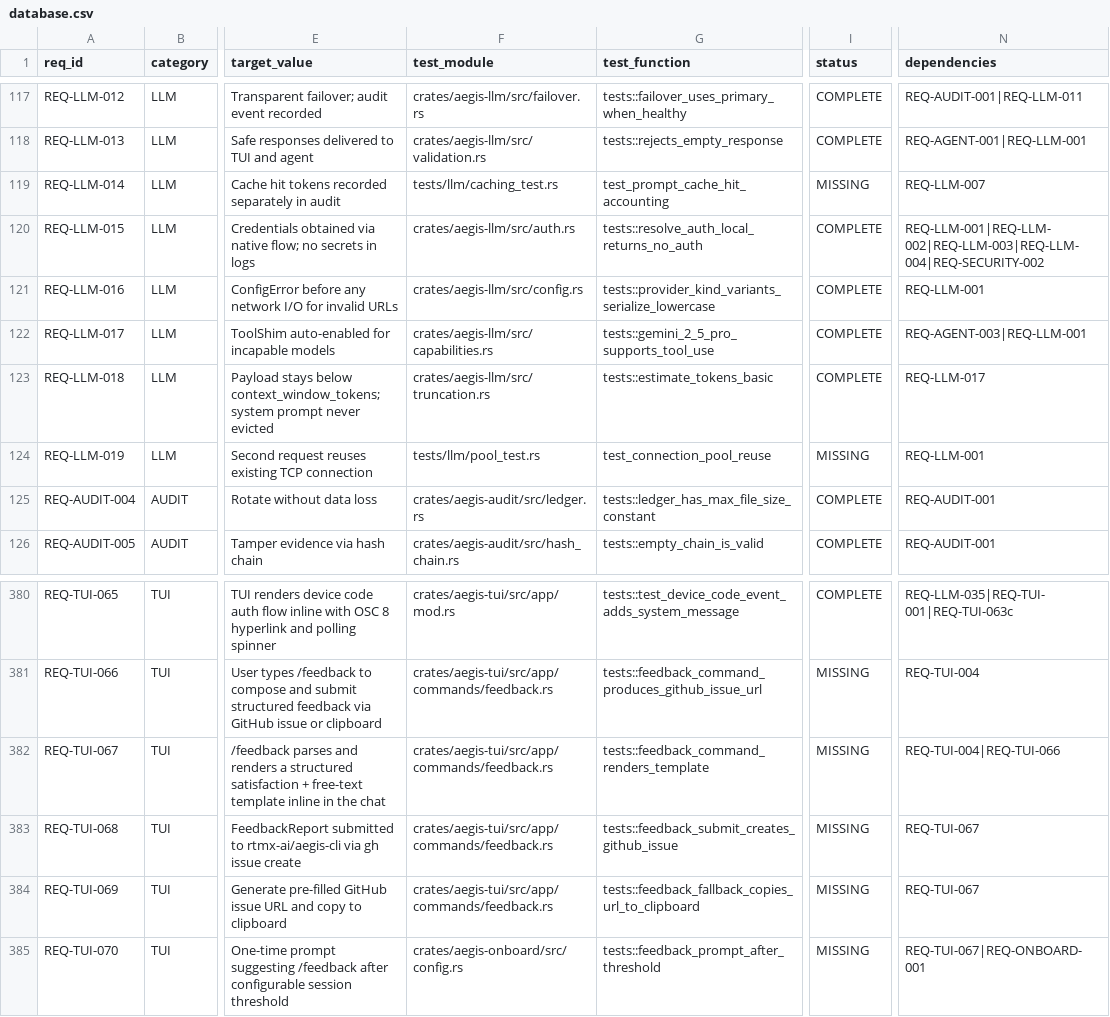
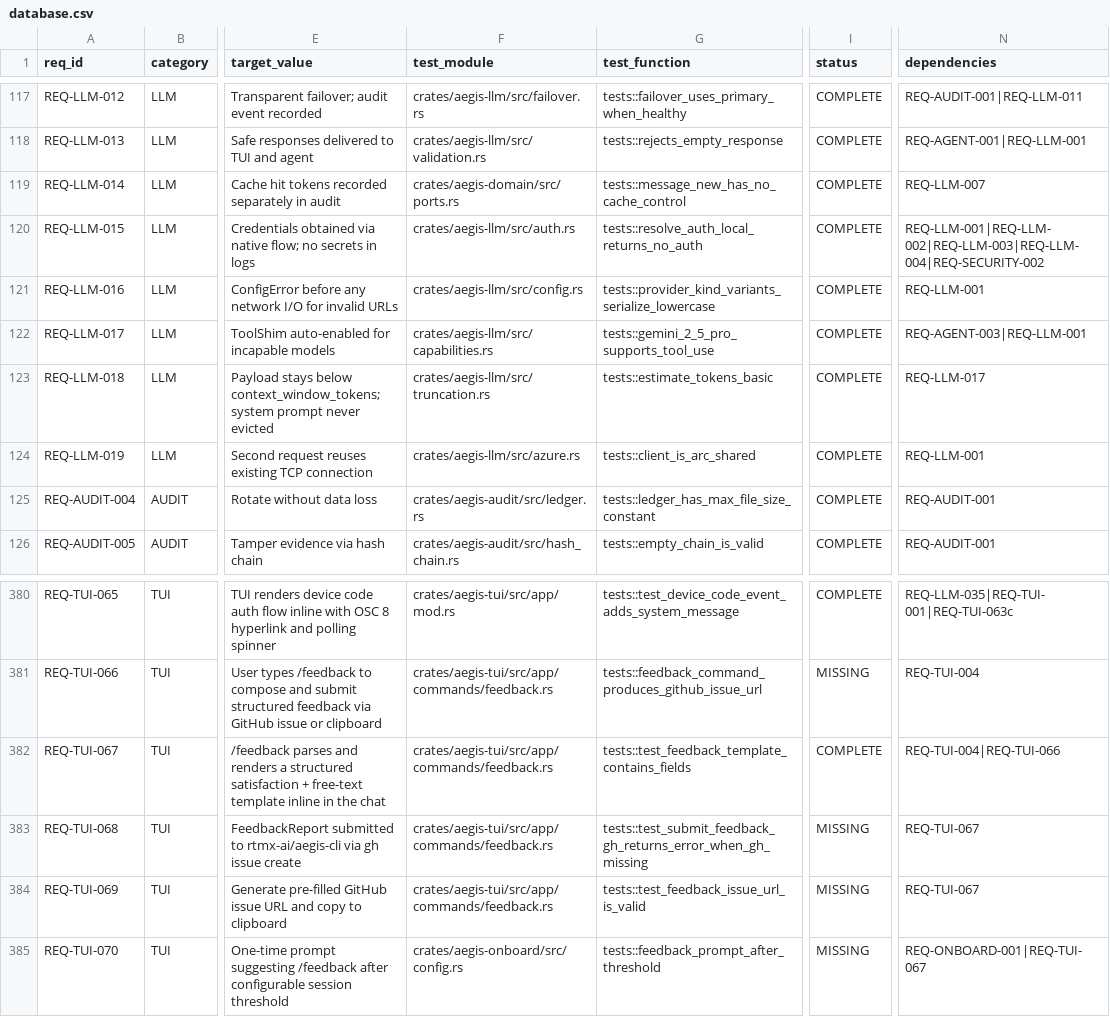
Before and after one commit to rtmx-ai/aegis-cli, a CSV file: .rtmx/database.csv, drawn as a sheet; only a part is shown, gaps mark what is left out; the diff names each change by its address in the sheet, - before the commit and + after, or states it on an @@ line.

```diff
--- a/.rtmx/database.csv
+++ b/.rtmx/database.csv
-F119 (test_module): tests/llm/caching_test.rs
+F119 (test_module): crates/aegis-domain/src/ports.rs
-G119 (test_function): test_prompt_cache_hit_accounting
+G119 (test_function): tests::message_new_has_no_cache_control
-I119 (status): MISSING
+I119 (status): COMPLETE
-F124 (test_module): tests/llm/pool_test.rs
+F124 (test_module): crates/aegis-llm/src/azure.rs
-G124 (test_function): test_connection_pool_reuse
+G124 (test_function): tests::client_is_arc_shared
-I124 (status): MISSING
+I124 (status): COMPLETE
-G382 (test_function): tests::feedback_command_renders_template
+G382 (test_function): tests::test_feedback_template_contains_fields
-I382 (status): MISSING
+I382 (status): COMPLETE
-G383 (test_function): tests::feedback_submit_creates_github_issue
+G383 (test_function): tests::test_submit_feedback_gh_returns_error_when_gh_missing
-G384 (test_function): tests::feedback_fallback_copies_url_to_clipboard
+G384 (test_function): tests::test_feedback_issue_url_is_valid
-N385 (dependencies): REQ-TUI-067|REQ-ONBOARD-001
+N385 (dependencies): REQ-ONBOARD-001|REQ-TUI-067
```
